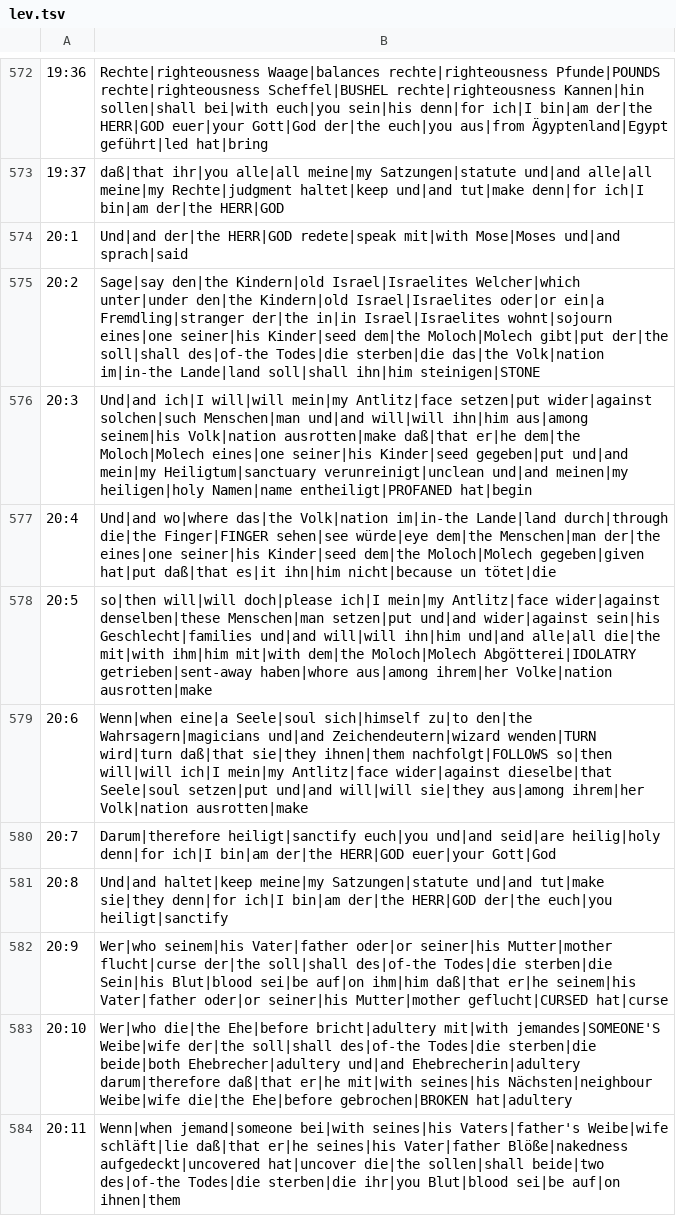
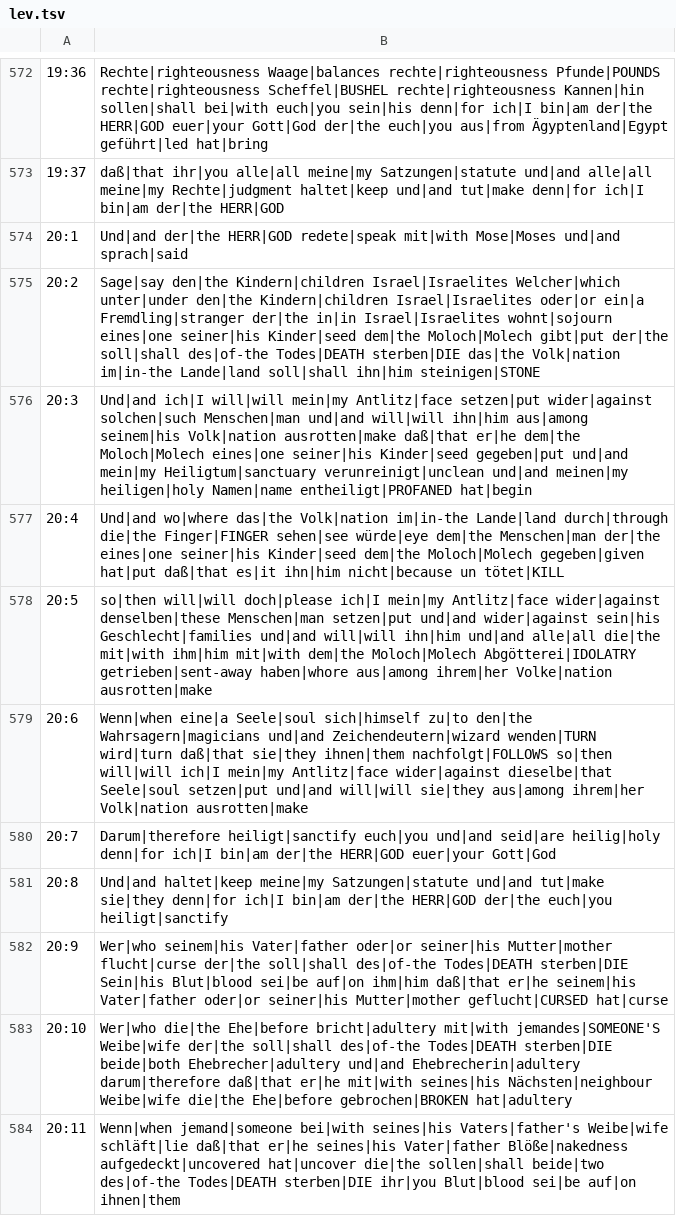
Before and after one commit to andrew-brook-rad/lexibridge, a TSV file: tools/interlinear/output/lev.tsv, drawn as a sheet; only a part is shown, gaps mark what is left out; the diff covers the shown part only.

```diff
--- a/tools/interlinear/output/lev.tsv
+++ b/tools/interlinear/output/lev.tsv
@@ -574,5 +574,5 @@
 20:1	Und|and der|the HERR|GOD redete|speak mit|with Mose|Moses und|and sprach|said
-20:2	Sage|say den|the Kindern|old Israel|Israelites Welcher|which unter|under den|the Kindern|old Israel|Israelites oder|or ein|a Fremdling|stranger der|the in|in Israel|Israelites wohnt|sojourn eines|one seiner|his Kinder|seed dem|the Moloch|Molech gibt|put der|the soll|shall des|of-the Todes|die sterben|die das|the Volk|nation im|in-the Lande|land soll|shall ihn|him steinigen|STONE
+20:2	Sage|say den|the Kindern|children Israel|Israelites Welcher|which unter|under den|the Kindern|children Israel|Israelites oder|or ein|a Fremdling|stranger der|the in|in Israel|Israelites wohnt|sojourn eines|one seiner|his Kinder|seed dem|the Moloch|Molech gibt|put der|the soll|shall des|of-the Todes|DEATH sterben|DIE das|the Volk|nation im|in-the Lande|land soll|shall ihn|him steinigen|STONE
 20:3	Und|and ich|I will|will mein|my Antlitz|face setzen|put wider|against solchen|such Menschen|man und|and will|will ihn|him aus|among seinem|his Volk|nation ausrotten|make daß|that er|he dem|the Moloch|Molech eines|one seiner|his Kinder|seed gegeben|put und|and mein|my Heiligtum|sanctuary verunreinigt|unclean und|and meinen|my heiligen|holy Namen|name entheiligt|PROFANED hat|begin
-20:4	Und|and wo|where das|the Volk|nation im|in-the Lande|land durch|through die|the Finger|FINGER sehen|see würde|eye dem|the Menschen|man der|the eines|one seiner|his Kinder|seed dem|the Moloch|Molech gegeben|given hat|put daß|that es|it ihn|him nicht|because un tötet|die
+20:4	Und|and wo|where das|the Volk|nation im|in-the Lande|land durch|through die|the Finger|FINGER sehen|see würde|eye dem|the Menschen|man der|the eines|one seiner|his Kinder|seed dem|the Moloch|Molech gegeben|given hat|put daß|that es|it ihn|him nicht|because un tötet|KILL
 20:5	so|then will|will doch|please ich|I mein|my Antlitz|face wider|against denselben|these Menschen|man setzen|put und|and wider|against sein|his Geschlecht|families und|and will|will ihn|him und|and alle|all die|the mit|with ihm|him mit|with dem|the Moloch|Molech Abgötterei|IDOLATRY getrieben|sent-away haben|whore aus|among ihrem|her Volke|nation ausrotten|make
@@ -581,4 +581,4 @@
 20:8	Und|and haltet|keep meine|my Satzungen|statute und|and tut|make sie|they denn|for ich|I bin|am der|the HERR|GOD der|the euch|you heiligt|sanctify
-20:9	Wer|who seinem|his Vater|father oder|or seiner|his Mutter|mother flucht|curse der|the soll|shall des|of-the Todes|die sterben|die Sein|his Blut|blood sei|be auf|on ihm|him daß|that er|he seinem|his Vater|father oder|or seiner|his Mutter|mother geflucht|CURSED hat|curse
-20:10	Wer|who die|the Ehe|before bricht|adultery mit|with jemandes|SOMEONE'S Weibe|wife der|the soll|shall des|of-the Todes|die sterben|die beide|both Ehebrecher|adultery und|and Ehebrecherin|adultery darum|therefore daß|that er|he mit|with seines|his Nächsten|neighbour Weibe|wife die|the Ehe|before gebrochen|BROKEN hat|adultery
-20:11	Wenn|when jemand|someone bei|with seines|his Vaters|father's Weibe|wife schläft|lie daß|that er|he seines|his Vater|father Blöße|nakedness aufgedeckt|uncovered hat|uncover die|the sollen|shall beide|two des|of-the Todes|die sterben|die ihr|you Blut|blood sei|be auf|on ihnen|them
+20:9	Wer|who seinem|his Vater|father oder|or seiner|his Mutter|mother flucht|curse der|the soll|shall des|of-the Todes|DEATH sterben|DIE Sein|his Blut|blood sei|be auf|on ihm|him daß|that er|he seinem|his Vater|father oder|or seiner|his Mutter|mother geflucht|CURSED hat|curse
+20:10	Wer|who die|the Ehe|before bricht|adultery mit|with jemandes|SOMEONE'S Weibe|wife der|the soll|shall des|of-the Todes|DEATH sterben|DIE beide|both Ehebrecher|adultery und|and Ehebrecherin|adultery darum|therefore daß|that er|he mit|with seines|his Nächsten|neighbour Weibe|wife die|the Ehe|before gebrochen|BROKEN hat|adultery
+20:11	Wenn|when jemand|someone bei|with seines|his Vaters|father's Weibe|wife schläft|lie daß|that er|he seines|his Vater|father Blöße|nakedness aufgedeckt|uncovered hat|uncover die|the sollen|shall beide|two des|of-the Todes|DEATH sterben|DIE ihr|you Blut|blood sei|be auf|on ihnen|them
```
Also changed, not shown: 150 edited cells elsewhere in this file, 1 other file.
